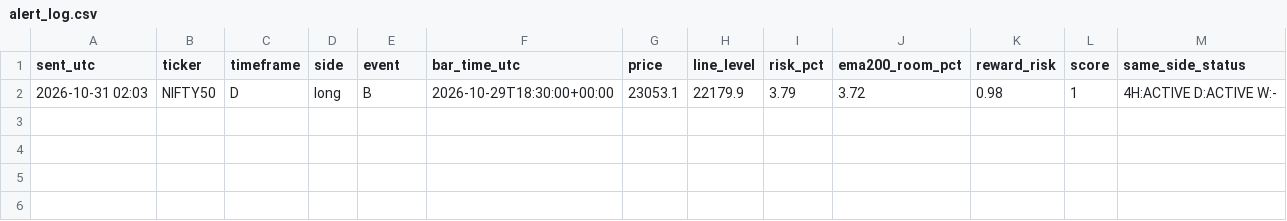
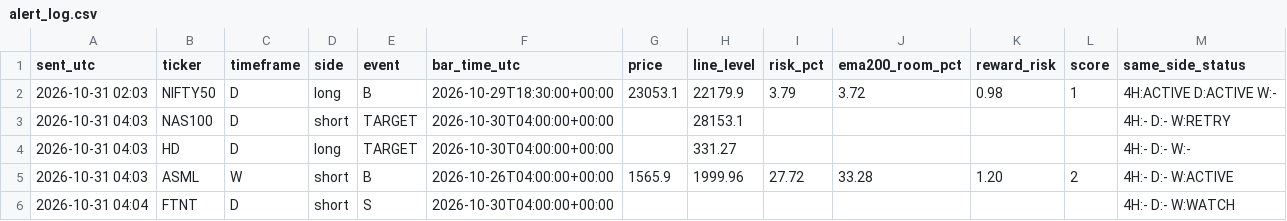
Before and after one commit to pkgfinance2022/rsi-scanner, a CSV file: alert_log.csv, drawn as a sheet; the diff names each change by its address in the sheet, - before the commit and + after, or states it on an @@ line.

```diff
--- a/alert_log.csv
+++ b/alert_log.csv
+row 3: 2026-10-31 04:03 | NAS100 | D | short | TARGET | 2026-10-30T04:00:00+00:00 |  | 28153.1 |  |  |  |  | 4H:- D:- W:RETRY
+row 4: 2026-10-31 04:03 | HD | D | long | TARGET | 2026-10-30T04:00:00+00:00 |  | 331.27 |  |  |  |  | 4H:- D:- W:-
+row 5: 2026-10-31 04:03 | ASML | W | short | B | 2026-10-26T04:00:00+00:00 | 1565.9 | 1999.96 | 27.72 | 33.28 | 1.20 | 2 | 4H:- D:- W:ACTIVE
+row 6: 2026-10-31 04:04 | FTNT | D | short | S | 2026-10-30T04:00:00+00:00 |  |  |  |  |  |  | 4H:- D:- W:WATCH
```
